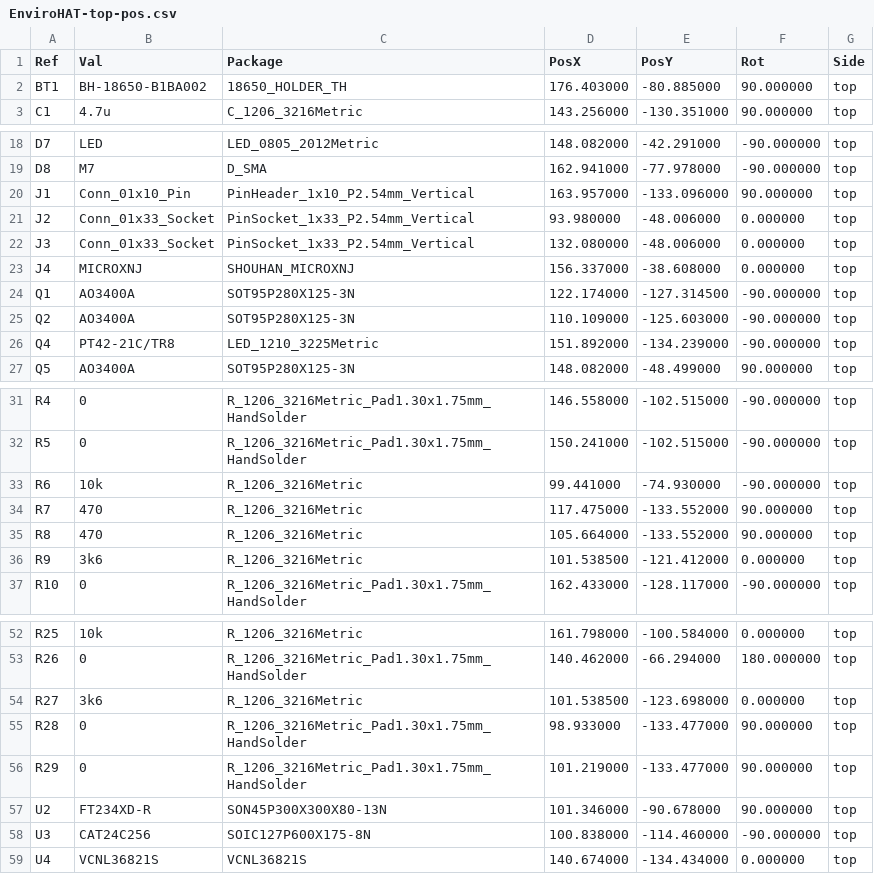
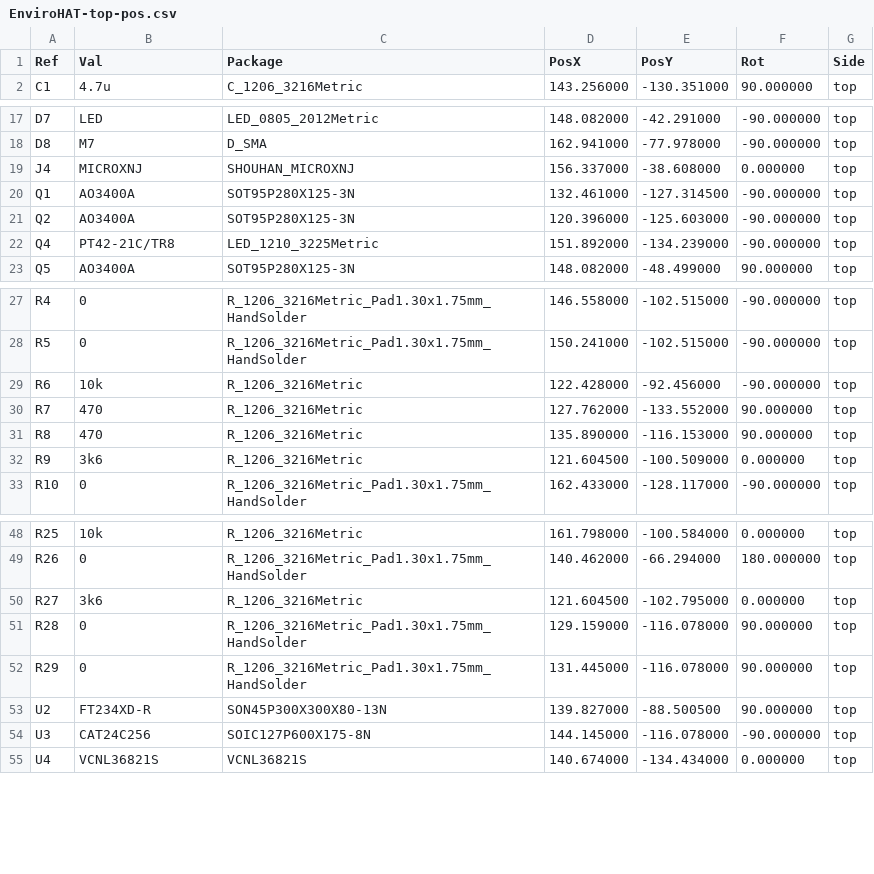
Before and after one commit to JoshuaKing1234/EEE3088F-Group15, a CSV file: EnviroHATv6/EnviroHAT-top-pos.csv, drawn as a sheet; only a part is shown, gaps mark what is left out; the diff covers the shown part only.

```diff
--- a/EnviroHATv6/EnviroHAT-top-pos.csv
+++ b/EnviroHATv6/EnviroHAT-top-pos.csv
@@ -1,3 +1,2 @@
 Ref,Val,Package,PosX,PosY,Rot,Side
-"BT1","BH-18650-B1BA002","18650_HOLDER_TH",176.403000,-80.885000,90.000000,top
 "C1","4.7u","C_1206_3216Metric",143.256000,-130.351000,90.000000,top
@@ -19,8 +18,5 @@ Ref,Val,Package,PosX,PosY,Rot,Side
 "D8","M7","D_SMA",162.941000,-77.978000,-90.000000,top
-"J1","Conn_01x10_Pin","PinHeader_1x10_P2.54mm_Vertical",163.957000,-133.096000,90.000000,top
-"J2","Conn_01x33_Socket","PinSocket_1x33_P2.54mm_Vertical",93.980000,-48.006000,0.000000,top
-"J3","Conn_01x33_Socket","PinSocket_1x33_P2.54mm_Vertical",132.080000,-48.006000,0.000000,top
 "J4","MICROXNJ","SHOUHAN_MICROXNJ",156.337000,-38.608000,0.000000,top
-"Q1","AO3400A","SOT95P280X125-3N",122.174000,-127.314500,-90.000000,top
-"Q2","AO3400A","SOT95P280X125-3N",110.109000,-125.603000,-90.000000,top
+"Q1","AO3400A","SOT95P280X125-3N",132.461000,-127.314500,-90.000000,top
+"Q2","AO3400A","SOT95P280X125-3N",120.396000,-125.603000,-90.000000,top
 "Q4","PT42-21C/TR8","LED_1210_3225Metric",151.892000,-134.239000,-90.000000,top
@@ -32,6 +28,6 @@ Ref,Val,Package,PosX,PosY,Rot,Side
 "R5","0","R_1206_3216Metric_Pad1.30x1.75mm_HandSolder",150.241000,-102.515000,-90.000000,top
-"R6","10k","R_1206_3216Metric",99.441000,-74.930000,-90.000000,top
-"R7","470","R_1206_3216Metric",117.475000,-133.552000,90.000000,top
-"R8","470","R_1206_3216Metric",105.664000,-133.552000,90.000000,top
-"R9","3k6","R_1206_3216Metric",101.538500,-121.412000,0.000000,top
+"R6","10k","R_1206_3216Metric",122.428000,-92.456000,-90.000000,top
+"R7","470","R_1206_3216Metric",127.762000,-133.552000,90.000000,top
+"R8","470","R_1206_3216Metric",135.890000,-116.153000,90.000000,top
+"R9","3k6","R_1206_3216Metric",121.604500,-100.509000,0.000000,top
 "R10","0","R_1206_3216Metric_Pad1.30x1.75mm_HandSolder",162.433000,-128.117000,-90.000000,top
@@ -53,7 +49,7 @@ Ref,Val,Package,PosX,PosY,Rot,Side
 "R26","0","R_1206_3216Metric_Pad1.30x1.75mm_HandSolder",140.462000,-66.294000,180.000000,top
-"R27","3k6","R_1206_3216Metric",101.538500,-123.698000,0.000000,top
-"R28","0","R_1206_3216Metric_Pad1.30x1.75mm_HandSolder",98.933000,-133.477000,90.000000,top
-"R29","0","R_1206_3216Metric_Pad1.30x1.75mm_HandSolder",101.219000,-133.477000,90.000000,top
-"U2","FT234XD-R","SON45P300X300X80-13N",101.346000,-90.678000,90.000000,top
-"U3","CAT24C256","SOIC127P600X175-8N",100.838000,-114.460000,-90.000000,top
+"R27","3k6","R_1206_3216Metric",121.604500,-102.795000,0.000000,top
+"R28","0","R_1206_3216Metric_Pad1.30x1.75mm_HandSolder",129.159000,-116.078000,90.000000,top
+"R29","0","R_1206_3216Metric_Pad1.30x1.75mm_HandSolder",131.445000,-116.078000,90.000000,top
+"U2","FT234XD-R","SON45P300X300X80-13N",139.827000,-88.500500,90.000000,top
+"U3","CAT24C256","SOIC127P600X175-8N",144.145000,-116.078000,-90.000000,top
 "U4","VCNL36821S","VCNL36821S",140.674000,-134.434000,0.000000,top
```
Also changed, not shown: 3 edited cells elsewhere in this file, EnviroHATv6/EnviroHAT.csv, 46 other files.
